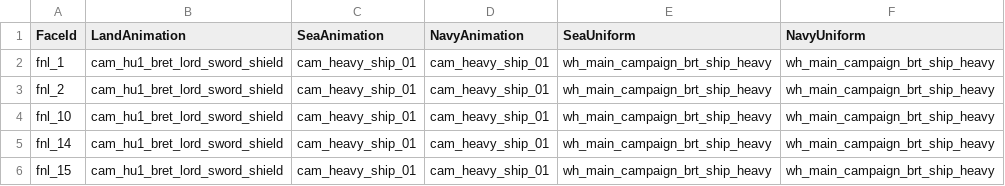
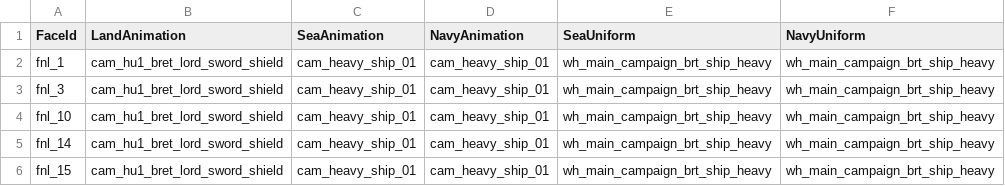
Before and after one commit to admiralnelson/the-royal-armoury-of-bretonnia, a CSV file: normal_lord_sword_shield_chunk_1/FaceToCampaignAnimations.csv, drawn as a sheet.

```diff
--- a/normal_lord_sword_shield_chunk_1/FaceToCampaignAnimations.csv
+++ b/normal_lord_sword_shield_chunk_1/FaceToCampaignAnimations.csv
@@ -2,3 +2,3 @@ FaceId,LandAnimation,SeaAnimation,NavyAnimation,SeaUniform,NavyUniform
 fnl_1,cam_hu1_bret_lord_sword_shield,cam_heavy_ship_01,cam_heavy_ship_01,wh_main_campaign_brt_ship_heavy,wh_main_campaign_brt_ship_heavy
-fnl_2,cam_hu1_bret_lord_sword_shield,cam_heavy_ship_01,cam_heavy_ship_01,wh_main_campaign_brt_ship_heavy,wh_main_campaign_brt_ship_heavy
+fnl_3,cam_hu1_bret_lord_sword_shield,cam_heavy_ship_01,cam_heavy_ship_01,wh_main_campaign_brt_ship_heavy,wh_main_campaign_brt_ship_heavy
 fnl_10,cam_hu1_bret_lord_sword_shield,cam_heavy_ship_01,cam_heavy_ship_01,wh_main_campaign_brt_ship_heavy,wh_main_campaign_brt_ship_heavy
```
Also changed, not shown: normal_lord_sword_shield_chunk_1/FaceAndBasicLooks.csv, normal_paladin_sword_shield_chunk_1/FaceAndBasicLooks.csv.
